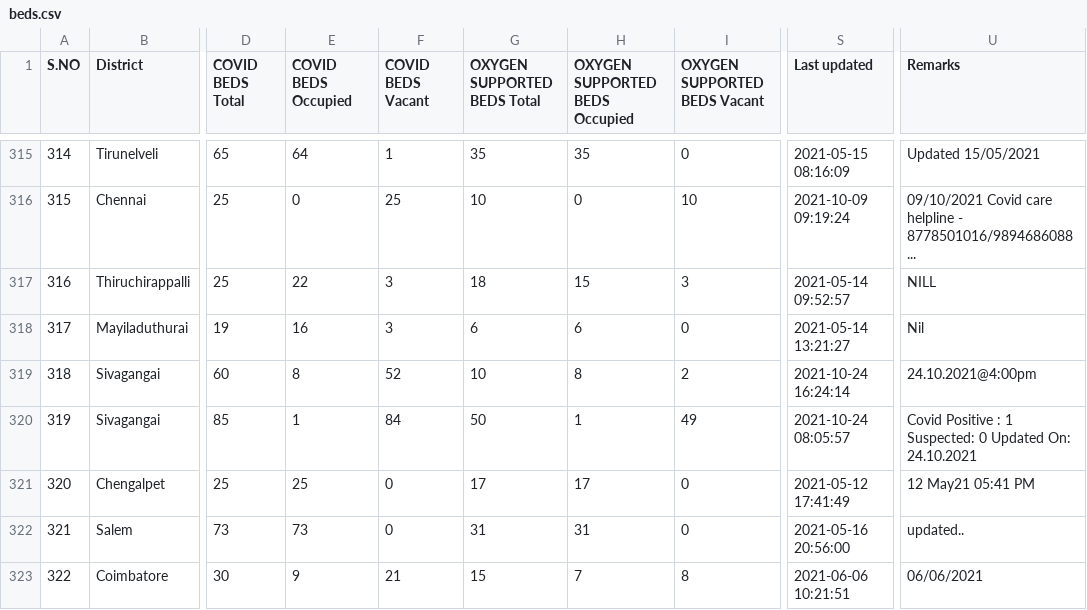
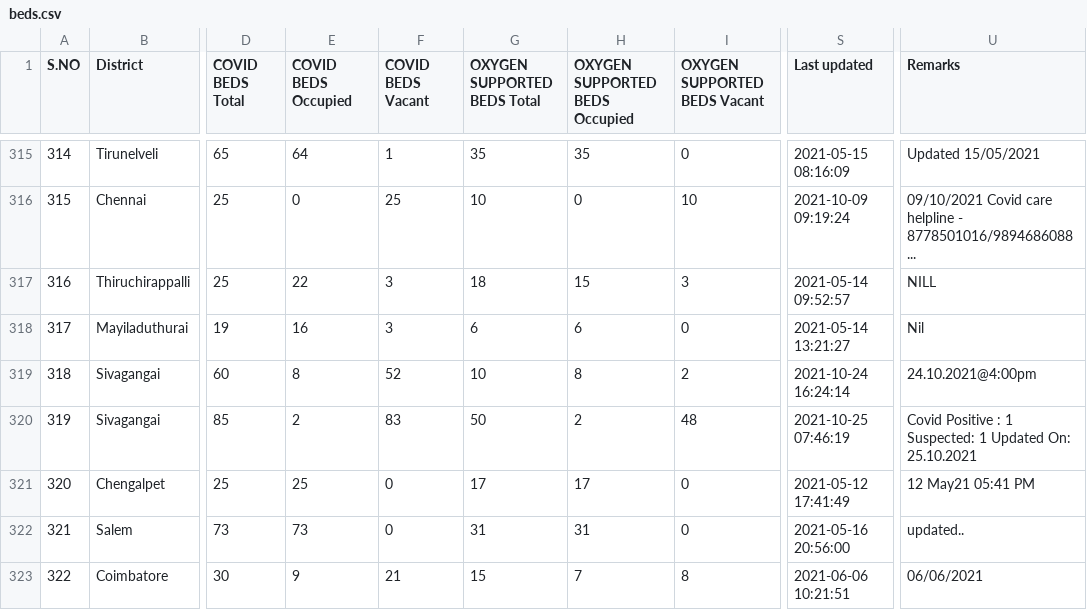
Before and after one commit to stopcoronatn/stopcoronatn.github.io, a CSV file: data/beds.csv, drawn as a sheet; only a part is shown, gaps mark what is left out; the diff names each change by its address in the sheet, - before the commit and + after, or states it on an @@ line.

```diff
--- a/data/beds.csv
+++ b/data/beds.csv
-E320 (COVID BEDS Occupied): 1
+E320 (COVID BEDS Occupied): 2
-F320 (COVID BEDS Vacant): 84
+F320 (COVID BEDS Vacant): 83
-H320 (OXYGEN SUPPORTED BEDS Occupied): 1
+H320 (OXYGEN SUPPORTED BEDS Occupied): 2
-I320 (OXYGEN SUPPORTED BEDS Vacant): 49
+I320 (OXYGEN SUPPORTED BEDS Vacant): 48
-S320 (Last updated): 2021-10-24 08:05:57
+S320 (Last updated): 2021-10-25 07:46:19
-U320 (Remarks): …1 Suspected: 0 Updated On: 24.10.2021
+U320 (Remarks): …1 Suspected: 1 Updated On: 25.10.2021
```
